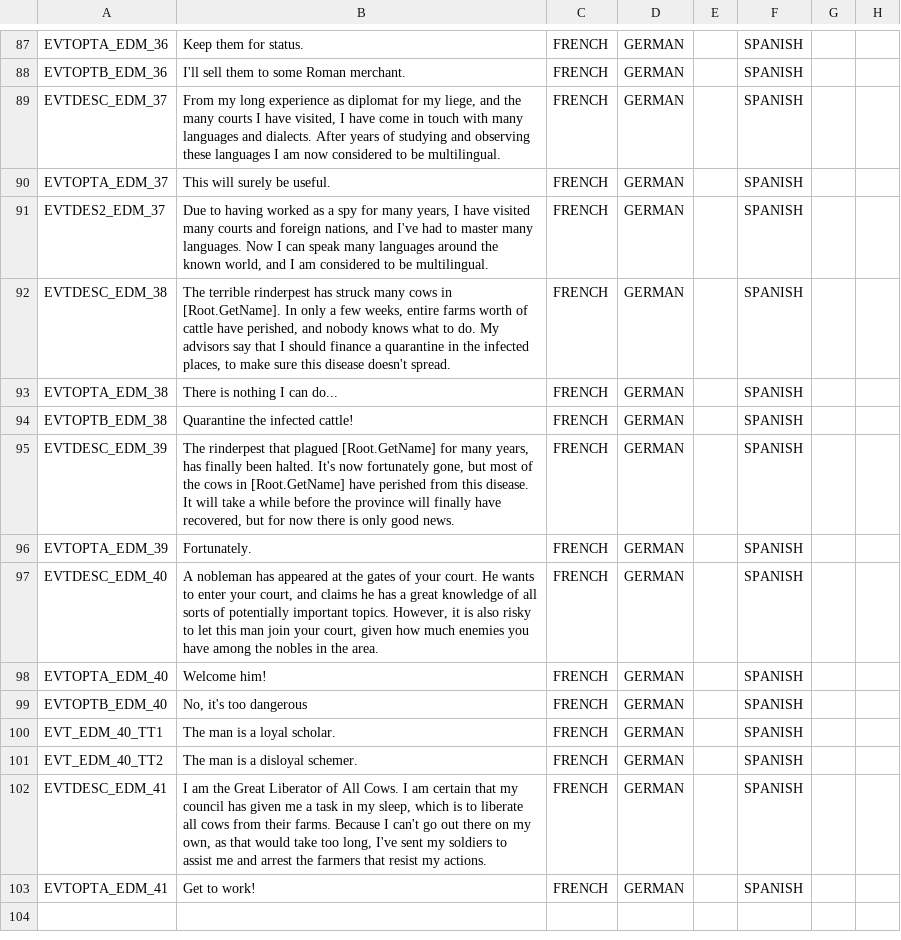
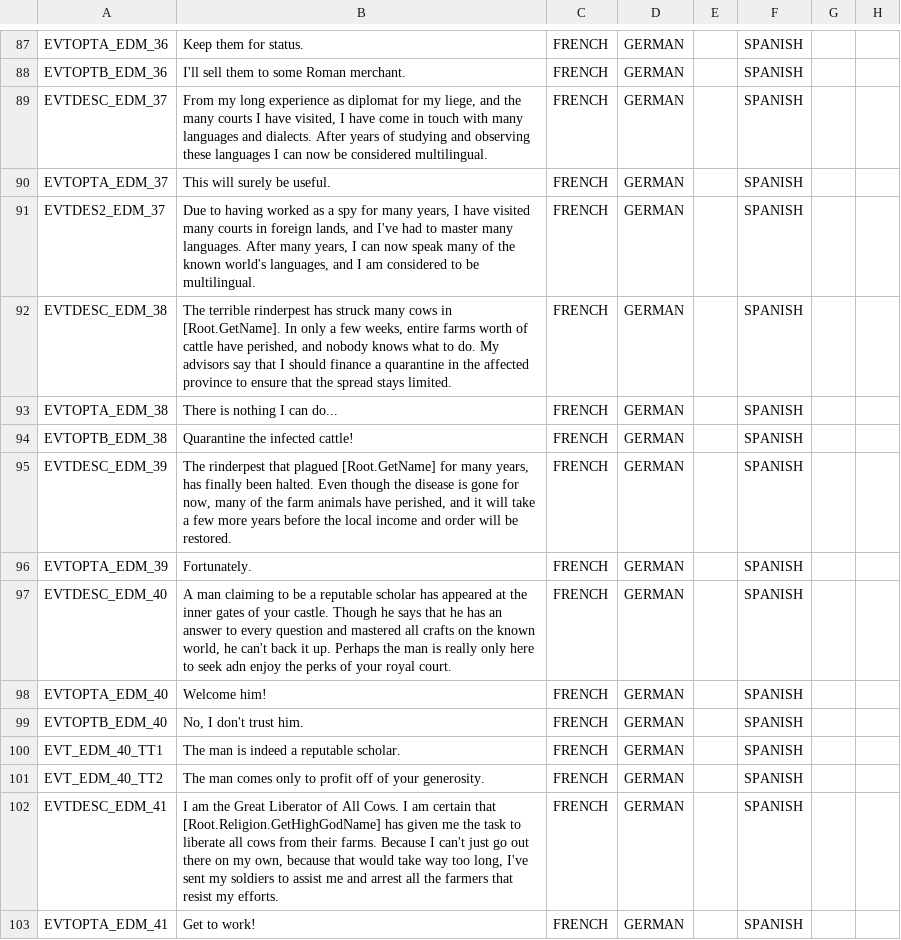
Before and after one commit to DC123456789/Britannia---The-Winter-King, a CSV file: Britannia/localisation/00 Events - EDM Flavor.csv, drawn as a sheet; only a part is shown, gaps mark what is left out; the diff covers the shown part only; the diff names each change by its address in the sheet, - before the commit and + after, or states it on an @@ line.

Commit message:
- Added some flavor event. - Few CV's.

```diff
--- a/Britannia/localisation/00 Events - EDM Flavor.csv
+++ b/Britannia/localisation/00 Events - EDM Flavor.csv
-B89: …languages I am now considered to be multilingual.
+B89: …languages I can now be considered multilingual.
-B91: …many courts and foreign nations, and I've had to master many languages. Now I can speak many languages around the known world, and I…
+B91: …many courts in foreign lands, and I've had to master many languages. After many years, I can now speak many of the known world's languages, and I…
-B92: …in the infected places, to make sure this disease doesn't spread.
+B92: …in the affected province to ensure that the spread stays limited.
-B95: …been halted. It's now fortunately gone, but most of the cows in [Root.GetName] have perished from this disease. It will take a while before the province will finally have recovered, but for now there is only good news.
+B95: …been halted. Even though the disease is gone for now, many of the farm animals have perished, and it will take a few more years before the local income and order will be restored.
-B97: A nobleman has appeared at the gates of your court. He wants to enter your court, and claims he has a great knowledge of all sorts of potentially important topics. However, it is also risky to let this man join your court, given how much enemies you have among the nobles in the area.
+B97: A man claiming to be a reputable scholar has appeared at the inner gates of your castle. Though he says that he has an answer to every question and mastered all crafts on the known world, he can't back it up. Perhaps the man is really only here to seek adn enjoy the perks of your royal court.
-B99: No, it's too dangerous
+B99: No, I don't trust him.
-B100: The man is a loyal scholar.
+B100: The man is indeed a reputable scholar.
-B101: The man is a disloyal schemer.
+B101: The man comes only to profit off of your generosity.
-B102: …certain that my council has given me a task in my sleep, which is to liberate all cows from their farms. Because I can't go out there on my own, as that would take too long, I've sent my soldiers to assist me and arrest the farmers that resist my actions.
+B102: …certain that [Root.Religion.GetHighGodName] has given me the task to liberate all cows from their farms. Because I can't just go out there on my own, because that would take way too long, I've sent my soldiers to assist me and arrest all the farmers that resist my efforts.
```
Also changed, not shown: 16 added rows and 15 edited cells elsewhere in this file, 3 other files.
